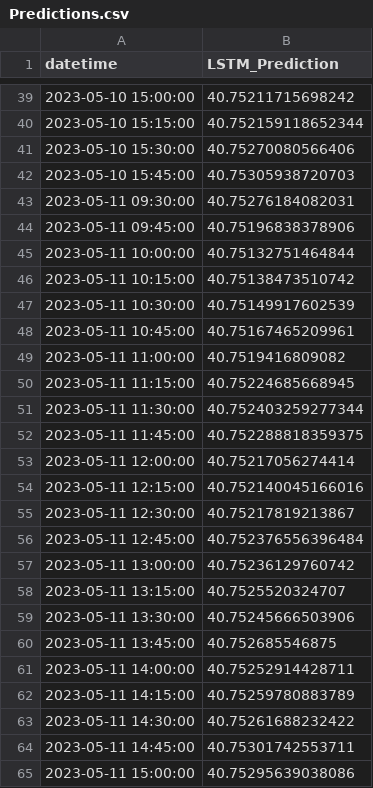
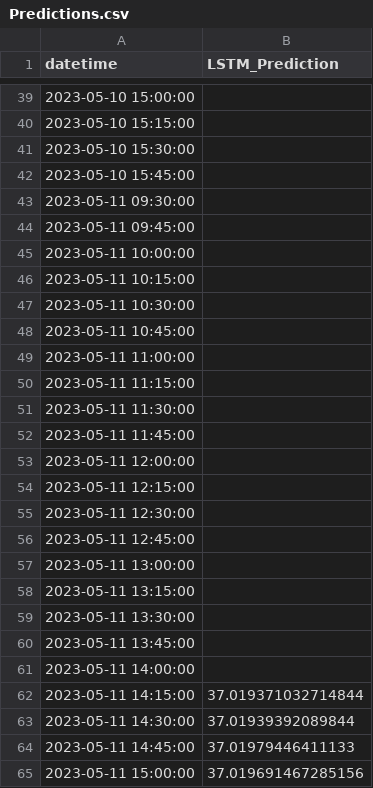
Before and after one commit to shell1610/Predictions, a CSV file: Predictions.csv, drawn as a sheet; only a part is shown, gaps mark what is left out; the diff covers the shown part only.

Commit message:
Update predictions file

```diff
--- a/Predictions.csv
+++ b/Predictions.csv
@@ -39,27 +39,27 @@ datetime,LSTM_Prediction
-2023-05-10 15:00:00,40.75211715698242
-2023-05-10 15:15:00,40.752159118652344
-2023-05-10 15:30:00,40.75270080566406
-2023-05-10 15:45:00,40.75305938720703
-2023-05-11 09:30:00,40.75276184082031
-2023-05-11 09:45:00,40.75196838378906
-2023-05-11 10:00:00,40.75132751464844
-2023-05-11 10:15:00,40.75138473510742
-2023-05-11 10:30:00,40.75149917602539
-2023-05-11 10:45:00,40.75167465209961
-2023-05-11 11:00:00,40.7519416809082
-2023-05-11 11:15:00,40.75224685668945
-2023-05-11 11:30:00,40.752403259277344
-2023-05-11 11:45:00,40.752288818359375
-2023-05-11 12:00:00,40.75217056274414
-2023-05-11 12:15:00,40.752140045166016
-2023-05-11 12:30:00,40.75217819213867
-2023-05-11 12:45:00,40.752376556396484
-2023-05-11 13:00:00,40.75236129760742
-2023-05-11 13:15:00,40.7525520324707
-2023-05-11 13:30:00,40.75245666503906
-2023-05-11 13:45:00,40.752685546875
-2023-05-11 14:00:00,40.75252914428711
-2023-05-11 14:15:00,40.75259780883789
-2023-05-11 14:30:00,40.75261688232422
-2023-05-11 14:45:00,40.75301742553711
-2023-05-11 15:00:00,40.75295639038086
+2023-05-10 15:00:00,
+2023-05-10 15:15:00,
+2023-05-10 15:30:00,
+2023-05-10 15:45:00,
+2023-05-11 09:30:00,
+2023-05-11 09:45:00,
+2023-05-11 10:00:00,
+2023-05-11 10:15:00,
+2023-05-11 10:30:00,
+2023-05-11 10:45:00,
+2023-05-11 11:00:00,
+2023-05-11 11:15:00,
+2023-05-11 11:30:00,
+2023-05-11 11:45:00,
+2023-05-11 12:00:00,
+2023-05-11 12:15:00,
+2023-05-11 12:30:00,
+2023-05-11 12:45:00,
+2023-05-11 13:00:00,
+2023-05-11 13:15:00,
+2023-05-11 13:30:00,
+2023-05-11 13:45:00,
+2023-05-11 14:00:00,
+2023-05-11 14:15:00,37.019371032714844
+2023-05-11 14:30:00,37.01939392089844
+2023-05-11 14:45:00,37.01979446411133
+2023-05-11 15:00:00,37.019691467285156
```
Also changed, not shown: 157 edited cells elsewhere in this file.
